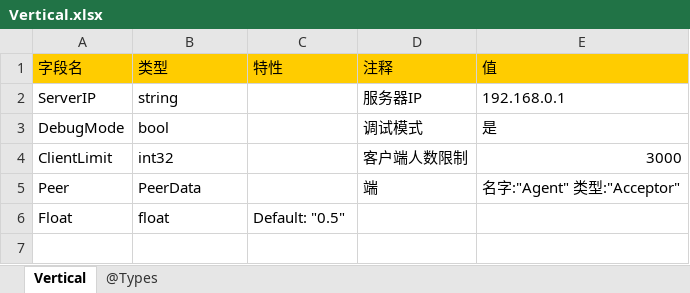
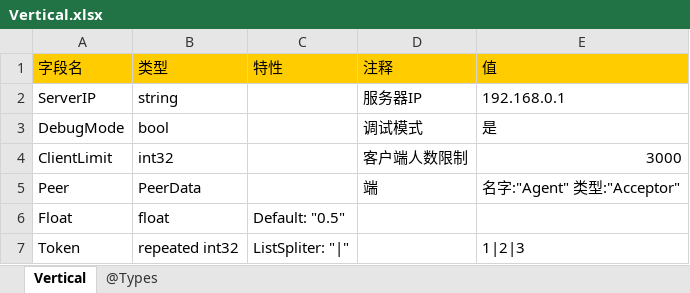
Before and after one commit to davyxu/tabtoy, an Excel workbook: exportorv2/example/Vertical.xlsx, sheet Vertical, drawn as a sheet; values as stored, in another font and other column widths than the file's, no borders; charts and pictures not drawn; the diff names each change by its address in the sheet, - before the commit and + after, or states it on an @@ line.

```diff
--- a/exportorv2/example/Vertical.xlsx (sheet Vertical)
+++ b/exportorv2/example/Vertical.xlsx (sheet Vertical)
+row 7: Token | repeated int32 | ListSpliter: "|" |  | 1|2|3
```
Also changed, not shown: 9 other files.
